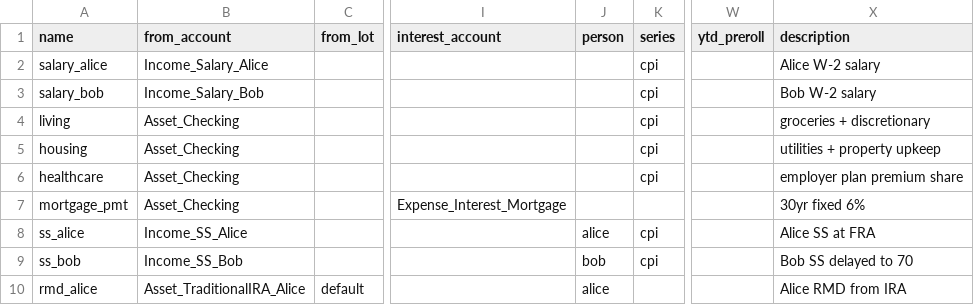
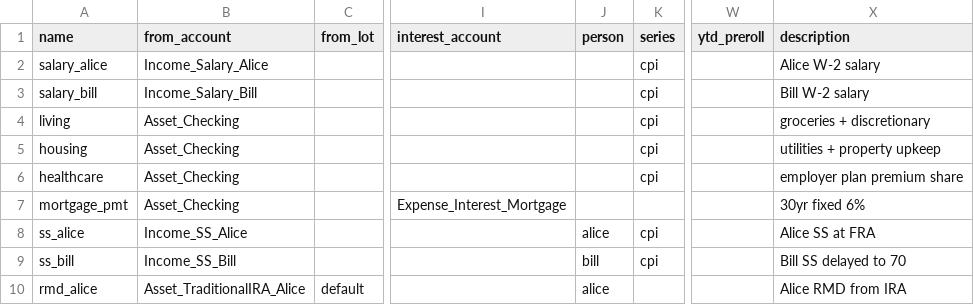
Before and after one commit to BobKerns/analysis, a CSV file: prototype_data/scenarios/retire_alice/scheduled.csv, drawn as a sheet; only a part is shown, gaps mark what is left out; the diff names each change by its address in the sheet, - before the commit and + after, or states it on an @@ line.

```diff
--- a/prototype_data/scenarios/retire_alice/scheduled.csv
+++ b/prototype_data/scenarios/retire_alice/scheduled.csv
-A3 (name): salary_bob
+A3 (name): salary_bill
-B3 (from_account): Income_Salary_Bob
+B3 (from_account): Income_Salary_Bill
-X3 (description): Bob W-2 salary
+X3 (description): Bill W-2 salary
-A9 (name): ss_bob
+A9 (name): ss_bill
-B9 (from_account): Income_SS_Bob
+B9 (from_account): Income_SS_Bill
-J9 (person): bob
+J9 (person): bill
-X9 (description): Bob SS delayed to 70
+X9 (description): Bill SS delayed to 70
```
Also changed, not shown: prototype_data/scenarios/retire_alice/account_values.csv, prototype_data/scenarios/retire_alice/accounts.csv, 23 other files.
